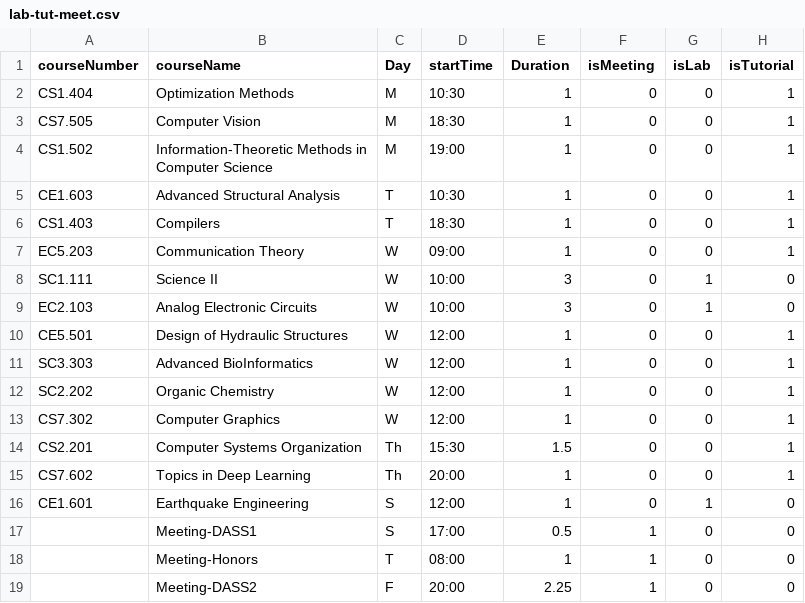
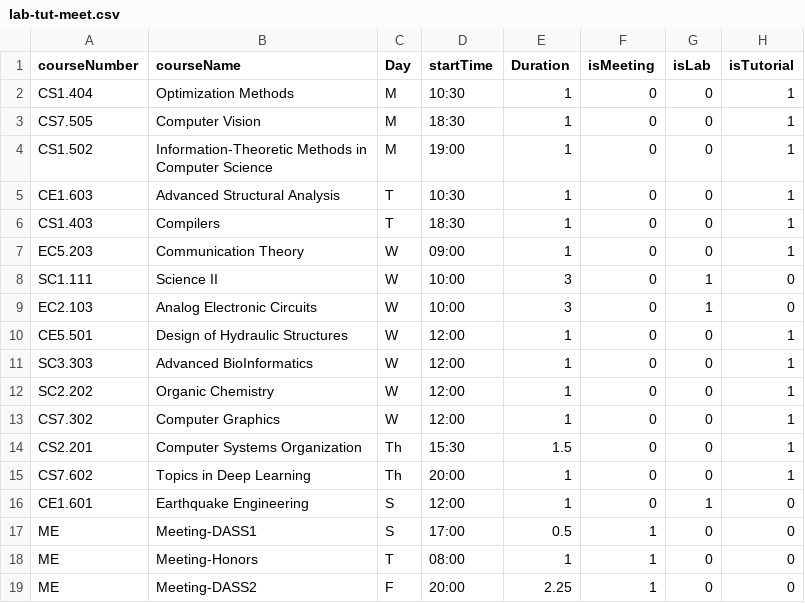
Before and after one commit to Mitanshk01/DVLab3_Datasets, a CSV file: lab-tut-meet.csv, drawn as a sheet.

Commit message:
Update lab-tut-meet.csv

```diff
--- a/lab-tut-meet.csv
+++ b/lab-tut-meet.csv
@@ -17,4 +17,4 @@ CS7.602,Topics in Deep Learning,Th,20:00,1,0,0,1
 CE1.601,Earthquake Engineering,S,12:00,1,0,1,0
-,Meeting-DASS1,S,17:00,0.5,1,0,0
-,Meeting-Honors,T,08:00,1,1,0,0
-,Meeting-DASS2,F,20:00,2.25,1,0,0
+ME,Meeting-DASS1,S,17:00,0.5,1,0,0
+ME,Meeting-Honors,T,08:00,1,1,0,0
+ME,Meeting-DASS2,F,20:00,2.25,1,0,0
```
